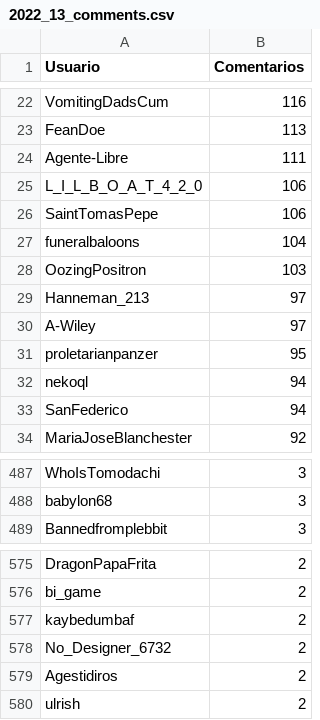
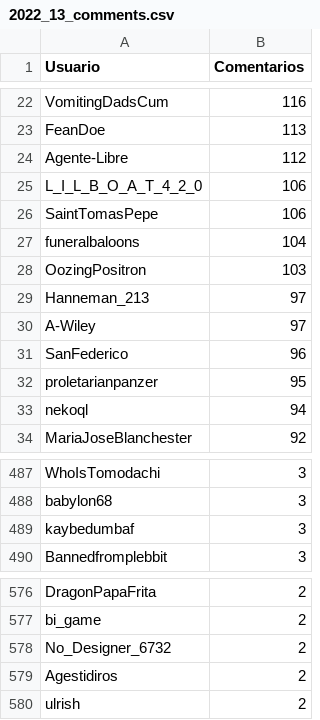
Before and after one commit to djxzinik/rChileRandom-Bot, a CSV file: weekly/2022_13_comments.csv, drawn as a sheet; only a part is shown, gaps mark what is left out.

```diff
--- a/weekly/2022_13_comments.csv
+++ b/weekly/2022_13_comments.csv
@@ -23,3 +23,3 @@ VomitingDadsCum,116
 FeanDoe,113
-Agente-Libre,111
+Agente-Libre,112
 L_I_L_B_O_A_T_4_2_0,106
@@ -30,5 +30,5 @@ Hanneman_213,97
 A-Wiley,97
+SanFederico,96
 proletarianpanzer,95
 nekoql,94
-SanFederico,94
 MariaJoseBlanchester,92
@@ -488,2 +488,3 @@ WhoIsTomodachi,3
 babylon68,3
+kaybedumbaf,3
 Bannedfromplebbit,3
@@ -576,3 +577,2 @@ DragonPapaFrita,2
 bi_game,2
-kaybedumbaf,2
 No_Designer_6732,2
```
Also changed, not shown: Users_comments.csv, weekly/current_comments.csv, 2 other files.
